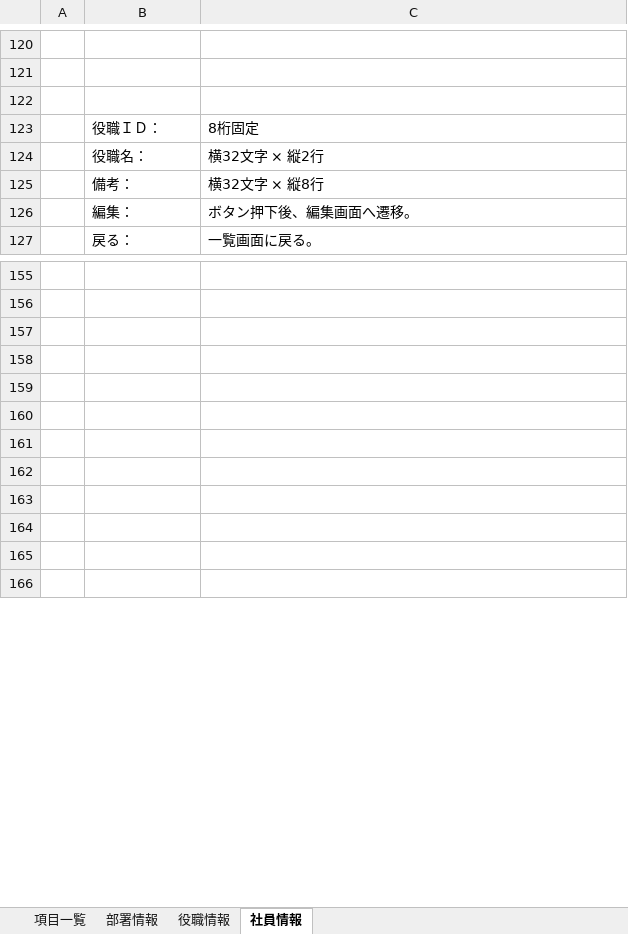
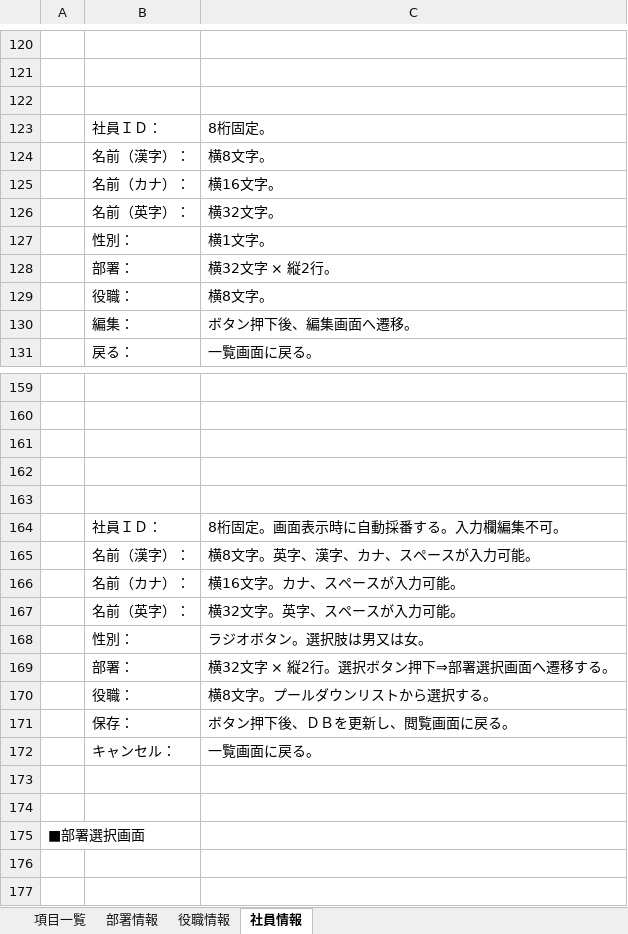
Before and after one commit to cps-soft-dev/Document, an Excel workbook: 画面設計書（社員情報）.xlsx, sheet 社員情報, drawn as a sheet; only a part is shown, gaps mark what is left out; the shorter side is filled out with more unchanged rows; values as stored, in another font and other column widths than the file's, no borders; charts and pictures not drawn; removed rows and columns are numbered as before the commit, all else as after; the diff covers the shown part only; the diff names each change by its address in the sheet, - before the commit and + after, or states it on an @@ line.

Commit message:
v0.9
wait for review

```diff
--- a/画面設計書（社員情報）.xlsx (sheet 社員情報)
+++ b/画面設計書（社員情報）.xlsx (sheet 社員情報)
-row 123:  | 役職ＩＤ： | 8桁固定
-row 124:  | 役職名： | 横32文字 × 縦2行
-row 125:  | 備考： | 横32文字 × 縦8行
+row 123:  | 社員ＩＤ： | 8桁固定。
+row 124:  | 名前（漢字）： | 横8文字。
+row 125:  | 名前（カナ）： | 横16文字。
+row 126:  | 名前（英字）： | 横32文字。
+row 127:  | 性別： | 横1文字。
+row 128:  | 部署： | 横32文字 × 縦2行。
+row 129:  | 役職： | 横8文字。
+row 164:  | 社員ＩＤ： | 8桁固定。画面表示時に自動採番する。入力欄編集不可。
+row 165:  | 名前（漢字）： | 横8文字。英字、漢字、カナ、スペースが入力可能。
+row 166:  | 名前（カナ）： | 横16文字。カナ、スペースが入力可能。
+row 167:  | 名前（英字）： | 横32文字。英字、スペースが入力可能。
+row 168:  | 性別： | ラジオボタン。選択肢は男又は女。
+row 169:  | 部署： | 横32文字 × 縦2行。選択ボタン押下⇒部署選択画面へ遷移する。
+row 170:  | 役職： | 横8文字。プールダウンリストから選択する。
+row 171:  | 保存： | ボタン押下後、ＤＢを更新し、閲覧画面に戻る。
+row 172:  | キャンセル： | 一覧画面に戻る。
+row 173: (empty)
+row 174: (empty)
+row 175: ■部署選択画面
```
Also changed, not shown: 24 added rows and 10 edited cells elsewhere in this sheet, charts or pictures.
